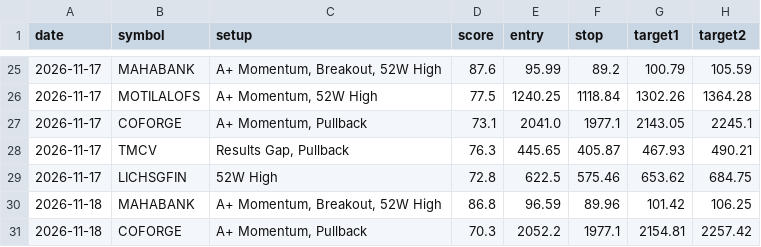
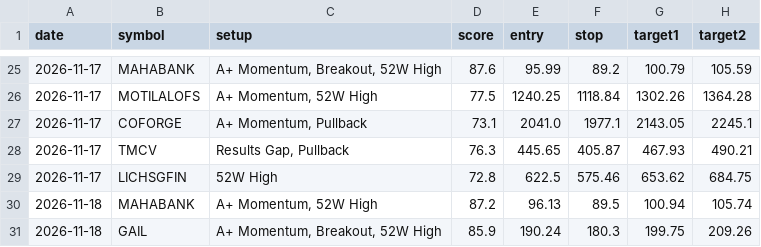
Before and after one commit to nettemvenu12-alt/nifty500-swing-scanner, a CSV file: data/pick_log.csv, drawn as a sheet; only a part is shown, gaps mark what is left out.

```diff
--- a/data/pick_log.csv
+++ b/data/pick_log.csv
@@ -29,3 +29,3 @@ date,symbol,setup,score,entry,stop,target1,target2
 2026-11-17,LICHSGFIN,52W High,72.8,622.5,575.46,653.62,684.75
-2026-11-18,MAHABANK,"A+ Momentum, Breakout, 52W High",86.8,96.59,89.96,101.42,106.25
-2026-11-18,COFORGE,"A+ Momentum, Pullback",70.3,2052.2,1977.1,2154.81,2257.42
+2026-11-18,MAHABANK,"A+ Momentum, 52W High",87.2,96.13,89.5,100.94,105.74
+2026-11-18,GAIL,"A+ Momentum, Breakout, 52W High",85.9,190.24,180.3,199.75,209.26
```
Also changed, not shown: 6 other files.
